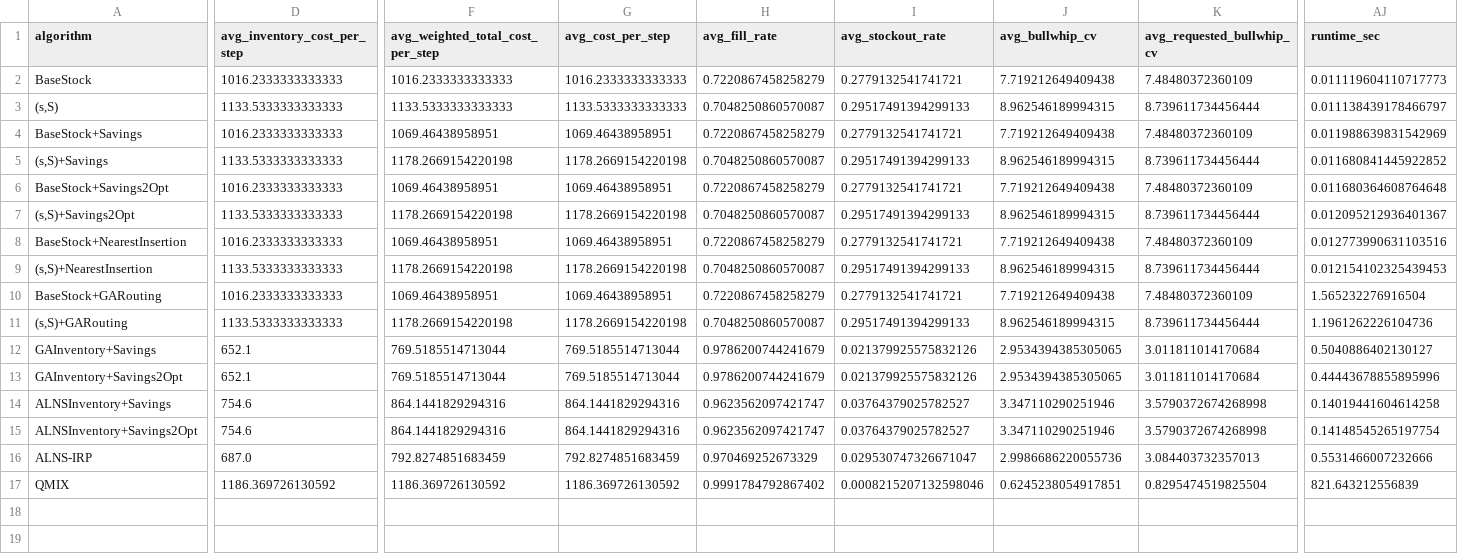
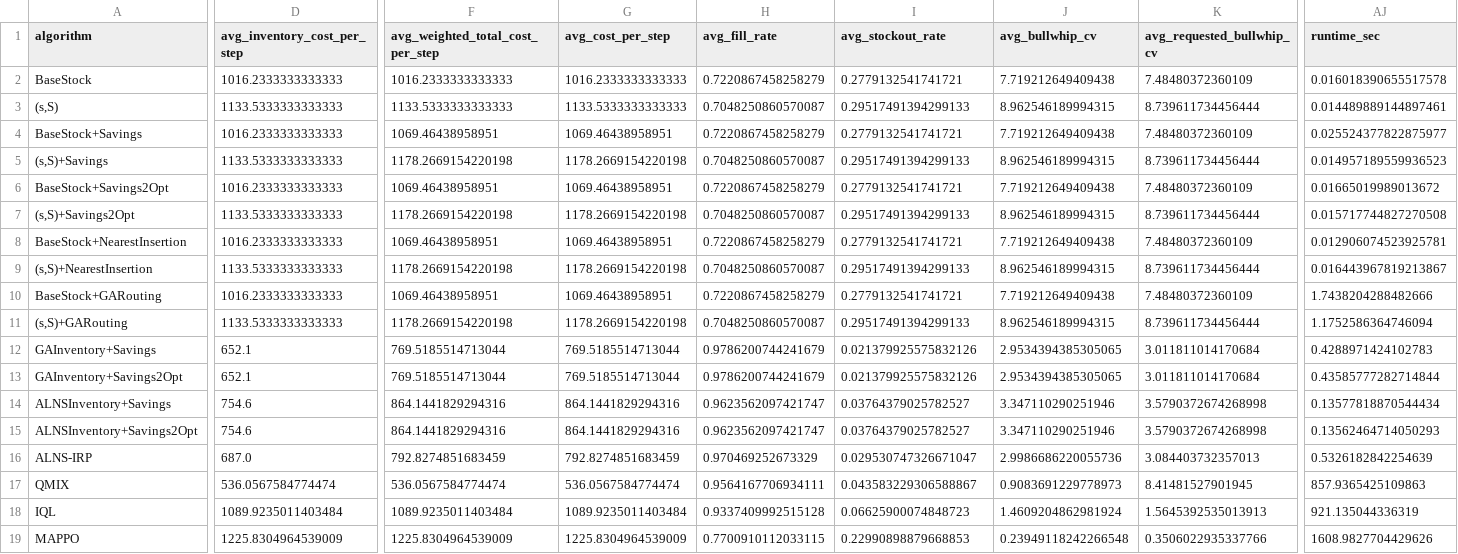
Before and after one commit to tttsssyyyttt/MASC, a CSV file: results/conv_pure_3layers_ep1000_int20_seed1_summary.csv, drawn as a sheet; only a part is shown, gaps mark what is left out; rows hold the shown columns only; the diff covers the shown part only; the diff names each change by its address in the sheet, - before the commit and + after, or states it on an @@ line.

```diff
--- a/results/conv_pure_3layers_ep1000_int20_seed1_summary.csv
+++ b/results/conv_pure_3layers_ep1000_int20_seed1_summary.csv
-AJ2 (runtime_sec): 0.011119604110717773
+AJ2 (runtime_sec): 0.016018390655517578
-AJ3 (runtime_sec): 0.011138439178466797
+AJ3 (runtime_sec): 0.014489889144897461
-AJ4 (runtime_sec): 0.011988639831542969
+AJ4 (runtime_sec): 0.025524377822875977
-AJ5 (runtime_sec): 0.011680841445922852
+AJ5 (runtime_sec): 0.014957189559936523
-AJ6 (runtime_sec): 0.011680364608764648
+AJ6 (runtime_sec): 0.01665019989013672
-AJ7 (runtime_sec): 0.012095212936401367
+AJ7 (runtime_sec): 0.015717744827270508
-AJ8 (runtime_sec): 0.012773990631103516
+AJ8 (runtime_sec): 0.012906074523925781
-AJ9 (runtime_sec): 0.012154102325439453
+AJ9 (runtime_sec): 0.016443967819213867
-AJ10 (runtime_sec): 1.565232276916504
+AJ10 (runtime_sec): 1.7438204288482666
-AJ11 (runtime_sec): 1.1961262226104736
+AJ11 (runtime_sec): 1.1752586364746094
-AJ12 (runtime_sec): 0.5040886402130127
+AJ12 (runtime_sec): 0.4288971424102783
-AJ13 (runtime_sec): 0.44443678855895996
+AJ13 (runtime_sec): 0.43585777282714844
-AJ14 (runtime_sec): 0.14019441604614258
+AJ14 (runtime_sec): 0.13577818870544434
-AJ15 (runtime_sec): 0.14148545265197754
+AJ15 (runtime_sec): 0.13562464714050293
-AJ16 (runtime_sec): 0.5531466007232666
+AJ16 (runtime_sec): 0.5326182842254639
-D17 (avg_inventory_cost_per_step): 1186.369726130592
+D17 (avg_inventory_cost_per_step): 536.0567584774474
-F17 (avg_weighted_total_cost_per_step): 1186.369726130592
+F17 (avg_weighted_total_cost_per_step): 536.0567584774474
-G17 (avg_cost_per_step): 1186.369726130592
+G17 (avg_cost_per_step): 536.0567584774474
-H17 (avg_fill_rate): 0.9991784792867402
+H17 (avg_fill_rate): 0.9564167706934111
-I17 (avg_stockout_rate): 0.0008215207132598046
+I17 (avg_stockout_rate): 0.043583229306588867
-J17 (avg_bullwhip_cv): 0.6245238054917851
+J17 (avg_bullwhip_cv): 0.9083691229778973
-K17 (avg_requested_bullwhip_cv): 0.8295474519825504
+K17 (avg_requested_bullwhip_cv): 8.41481527901945
-AJ17 (runtime_sec): 821.643212556839
+AJ17 (runtime_sec): 857.9365425109863
+row 18: IQL | 1089.9235011403484 | 1089.9235011403484 | 1089.9235011403484 | 0.9337409992515128 | 0.06625900074848723 | 1.4609204862981924 | 1.5645392535013913 | 921.135044336319
+row 19: MAPPO | 1225.8304964539009 | 1225.8304964539009 | 1225.8304964539009 | 0.7700910112033115 | 0.22990898879668853 | 0.23949118242266548 | 0.3506022935337766 | 1608.9827704429626
```
Also changed, not shown: 20 edited cells elsewhere in this file, 7 other files.
